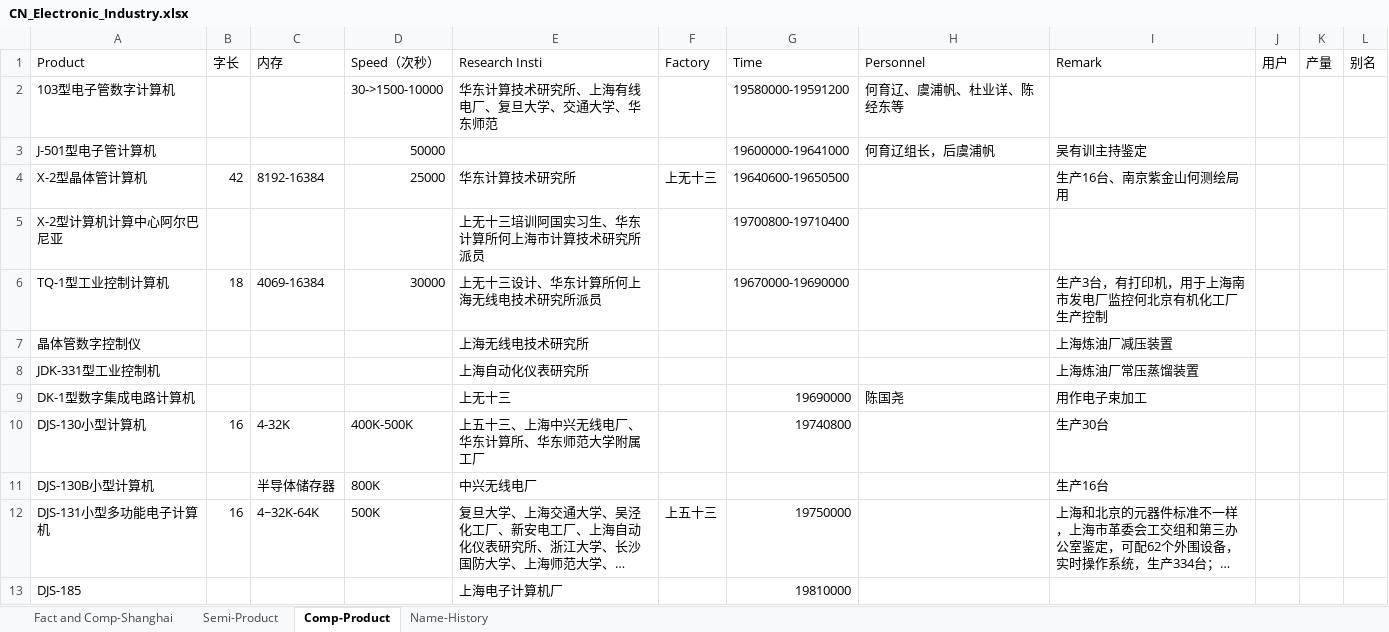
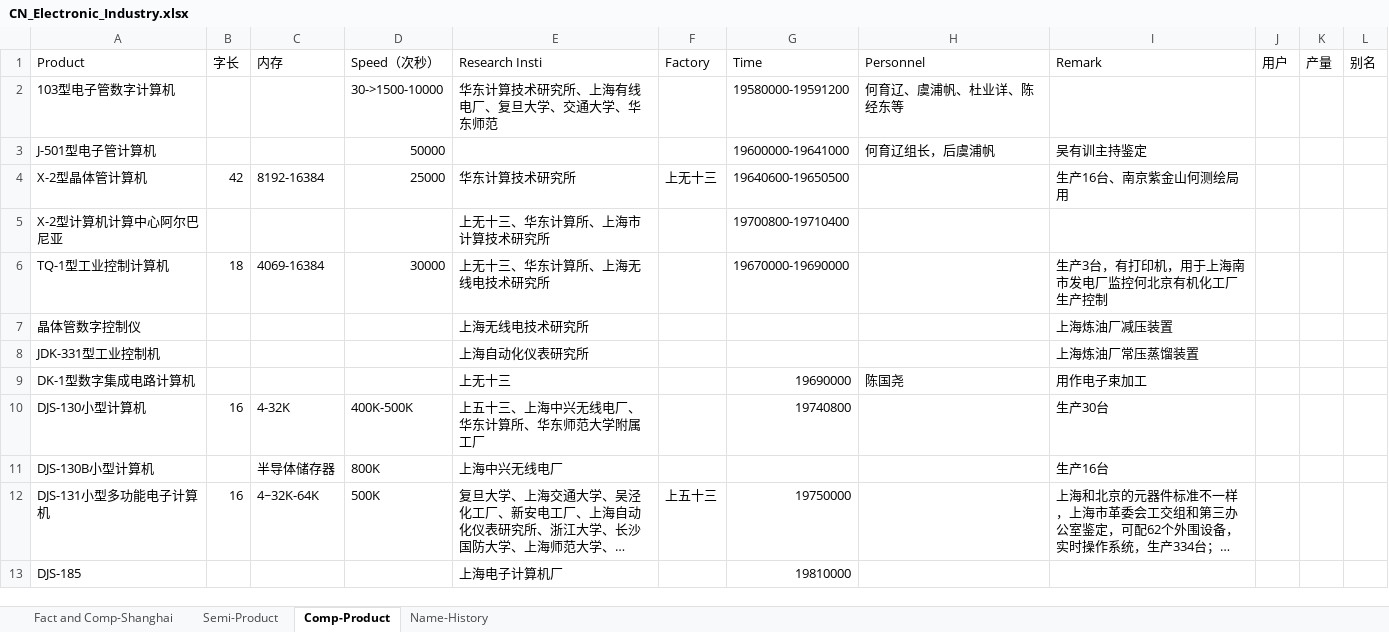
Before and after one commit to gantai/Electronic_industry_CN_Map, an Excel workbook: CN_Electronic_Industry.xlsx, sheet Comp-Product, drawn as a sheet; only a part is shown; long unchanged cells end in …; values as stored, in another font and other column widths than the file's, no borders; the diff covers the shown part only; the diff names each change by its address in the sheet, - before the commit and + after, or states it on an @@ line.

```diff
--- a/CN_Electronic_Industry.xlsx (sheet Comp-Product)
+++ b/CN_Electronic_Industry.xlsx (sheet Comp-Product)
-E5 (Research Insti): 上无十三培训阿国实习生、华东计算所何上海市计算技术研究所派员
+E5 (Research Insti): 上无十三、华东计算所、上海市计算技术研究所
-E6 (Research Insti): 上无十三设计、华东计算所何上海无线电技术研究所派员
+E6 (Research Insti): 上无十三、华东计算所、上海无线电技术研究所
-E11 (Research Insti): 中兴无线电厂
+E11 (Research Insti): 上海中兴无线电厂
```
Also changed, not shown: 3 edited cells elsewhere in this sheet, sheet Fact and Comp-Shanghai.
